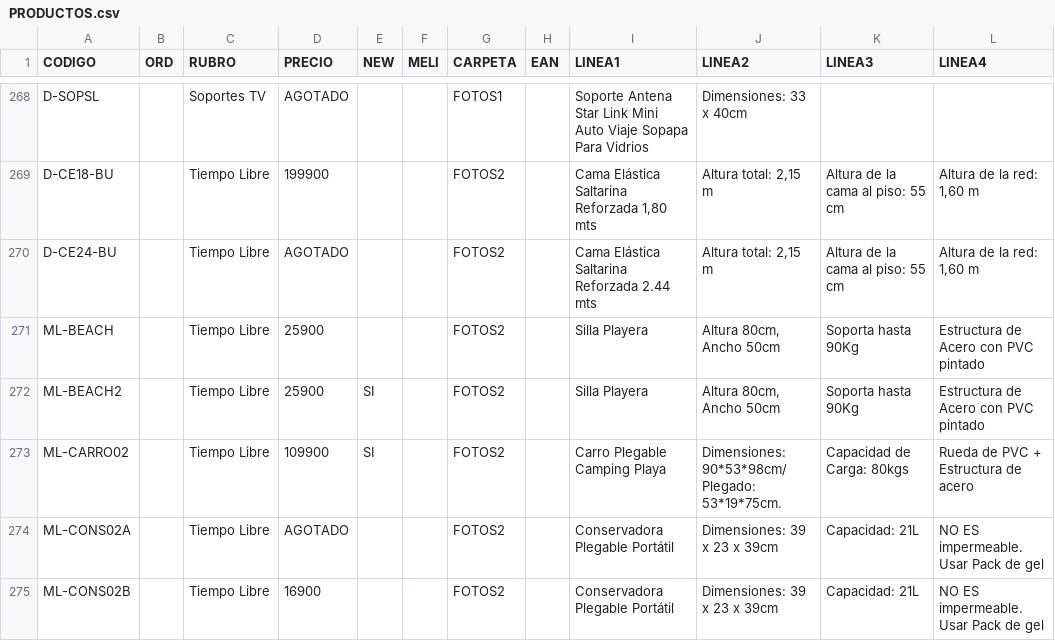
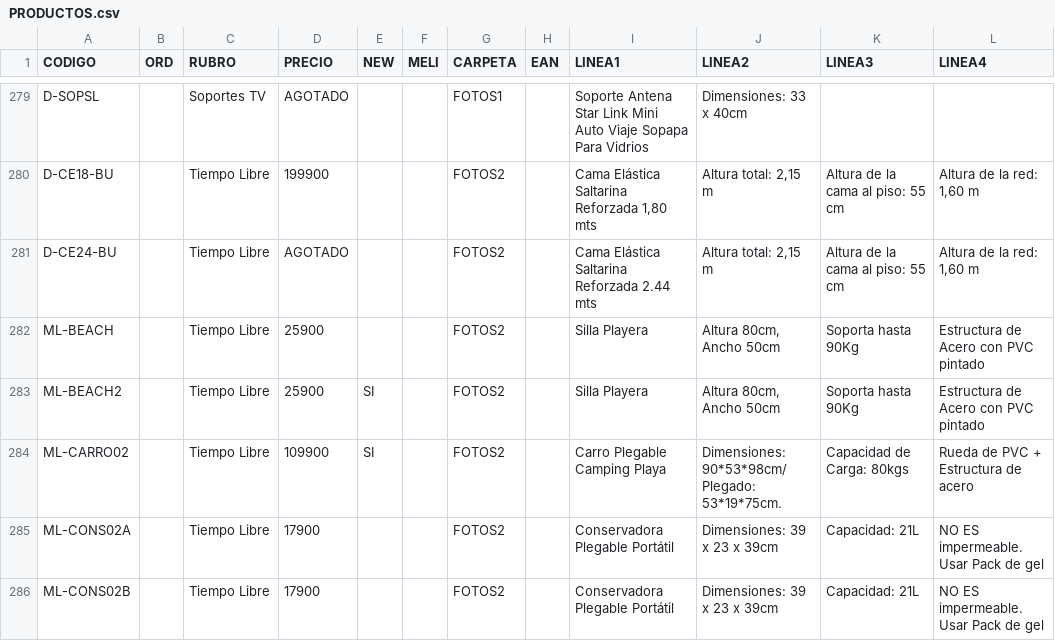
Before and after one commit to DaihatsuHub/CATALOGO-GENERAL, a CSV file: PRODUCTOS.csv, drawn as a sheet; only a part is shown, gaps mark what is left out; the diff covers the shown part only.

```diff
--- a/PRODUCTOS.csv
+++ b/PRODUCTOS.csv
@@ -273,3 +284,3 @@ ML-BEACH2;;Tiempo Libre;25900;SI;;FOTOS2;;Silla Playera;Altura 80cm, Ancho 50cm;
 ML-CARRO02;;Tiempo Libre;109900;SI;;FOTOS2;;Carro Plegable Camping Playa;Dimensiones: 90*53*98cm/ Plegado: 53*19*75cm.;Capacidad de Carga: 80kgs;Rueda de PVC + Estructura de acero
-ML-CONS02A;;Tiempo Libre;AGOTADO;;;FOTOS2;;Conservadora Plegable Portátil;Dimensiones: 39 x 23 x 39cm;Capacidad: 21L;NO ES impermeable. Usar Pack de gel
-ML-CONS02B;;Tiempo Libre;16900;;;FOTOS2;;Conservadora Plegable Portátil;Dimensiones: 39 x 23 x 39cm;Capacidad: 21L;NO ES impermeable. Usar Pack de gel
+ML-CONS02A;;Tiempo Libre;17900;;;FOTOS2;;Conservadora Plegable Portátil;Dimensiones: 39 x 23 x 39cm;Capacidad: 21L;NO ES impermeable. Usar Pack de gel
+ML-CONS02B;;Tiempo Libre;17900;;;FOTOS2;;Conservadora Plegable Portátil;Dimensiones: 39 x 23 x 39cm;Capacidad: 21L;NO ES impermeable. Usar Pack de gel
```
Also changed, not shown: 13 added rows and 36 edited cells elsewhere in this file.
